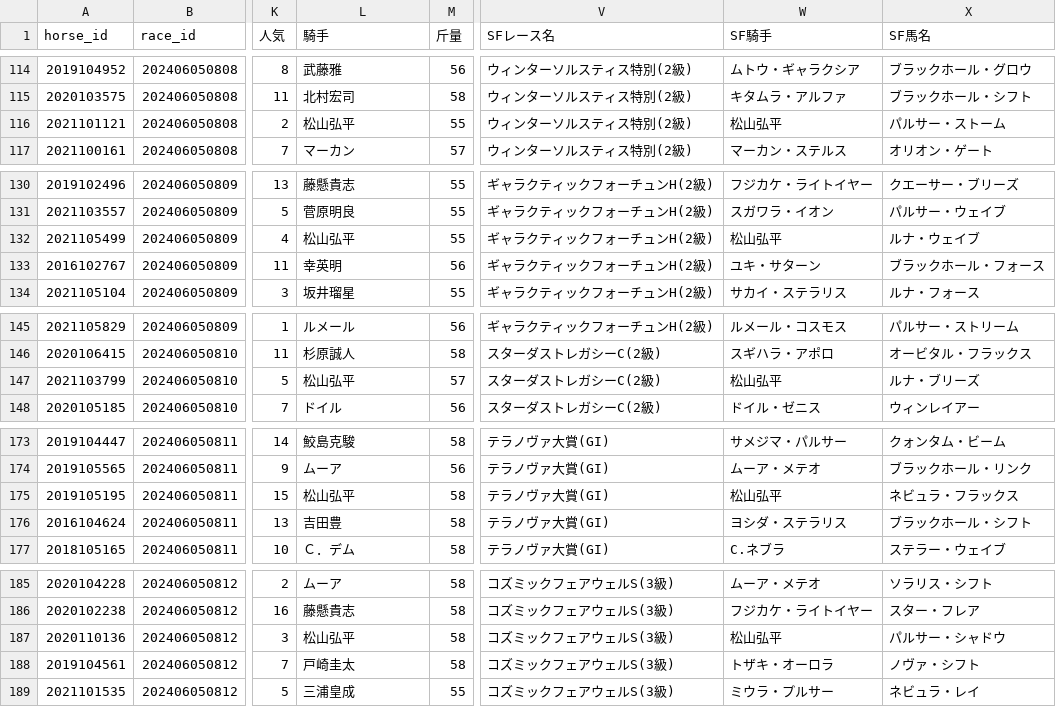
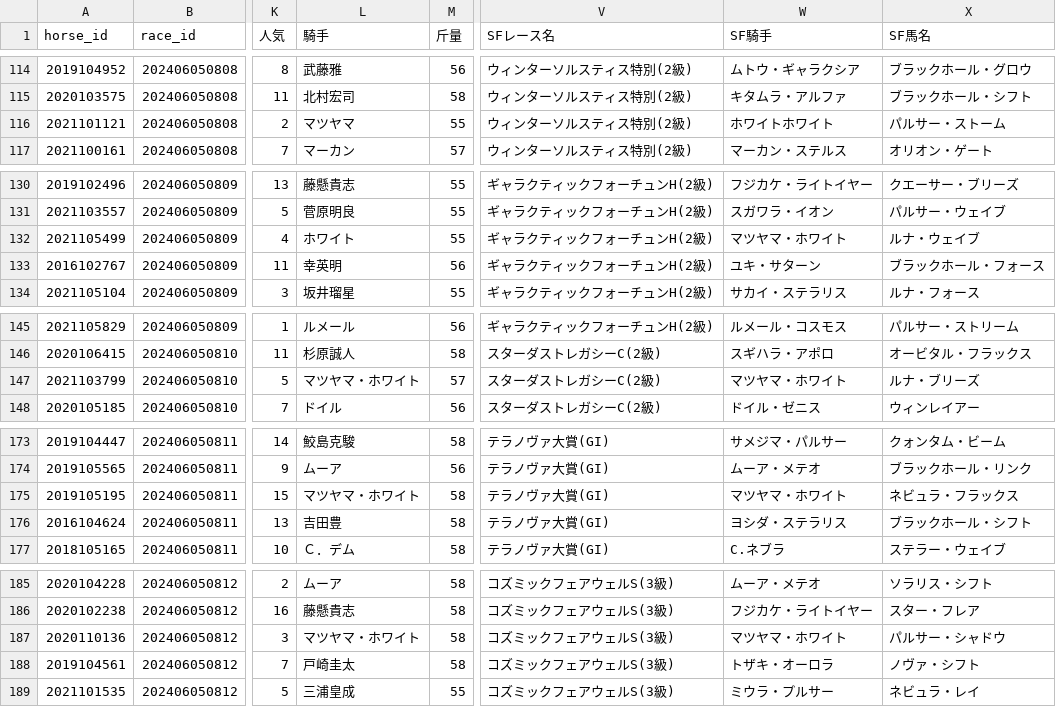
Before and after one commit to Yamadorinaruho/keiba-data, a CSV file: front-end/public/data/races.csv, drawn as a sheet; only a part is shown, gaps mark what is left out; the diff covers the shown part only; the diff names each change by its address in the sheet, - before the commit and + after, or states it on an @@ line.

```diff
--- a/front-end/public/data/races.csv
+++ b/front-end/public/data/races.csv
-L116 (騎手): 松山弘平
+L116 (騎手): マツヤマ
-W116 (SF騎手): 松山弘平
+W116 (SF騎手): ホワイトホワイト
-L132 (騎手): 松山弘平
+L132 (騎手): ホワイト
-W132 (SF騎手): 松山弘平
+W132 (SF騎手): マツヤマ・ホワイト
-L147 (騎手): 松山弘平
+L147 (騎手): マツヤマ・ホワイト
-W147 (SF騎手): 松山弘平
+W147 (SF騎手): マツヤマ・ホワイト
-L175 (騎手): 松山弘平
+L175 (騎手): マツヤマ・ホワイト
-W175 (SF騎手): 松山弘平
+W175 (SF騎手): マツヤマ・ホワイト
-L187 (騎手): 松山弘平
+L187 (騎手): マツヤマ・ホワイト
-W187 (SF騎手): 松山弘平
+W187 (SF騎手): マツヤマ・ホワイト
```
Also changed, not shown: 14 edited cells elsewhere in this file, 5 other files.
